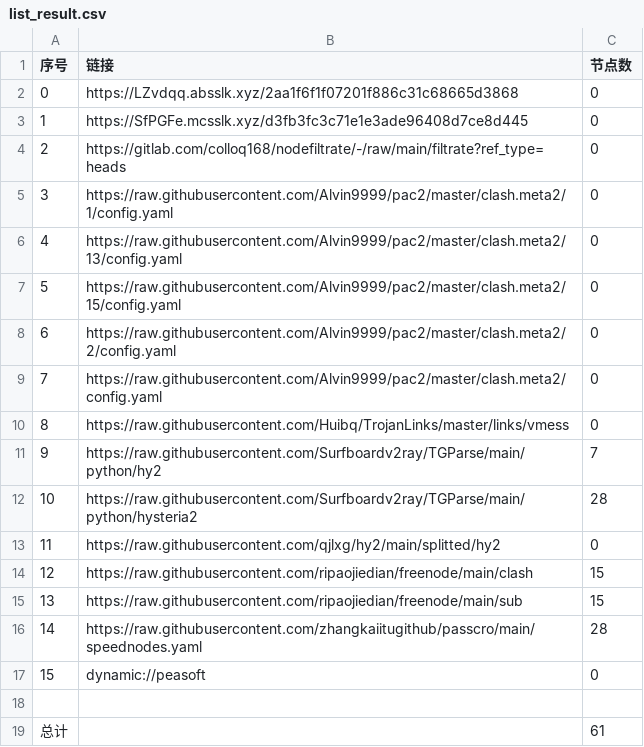
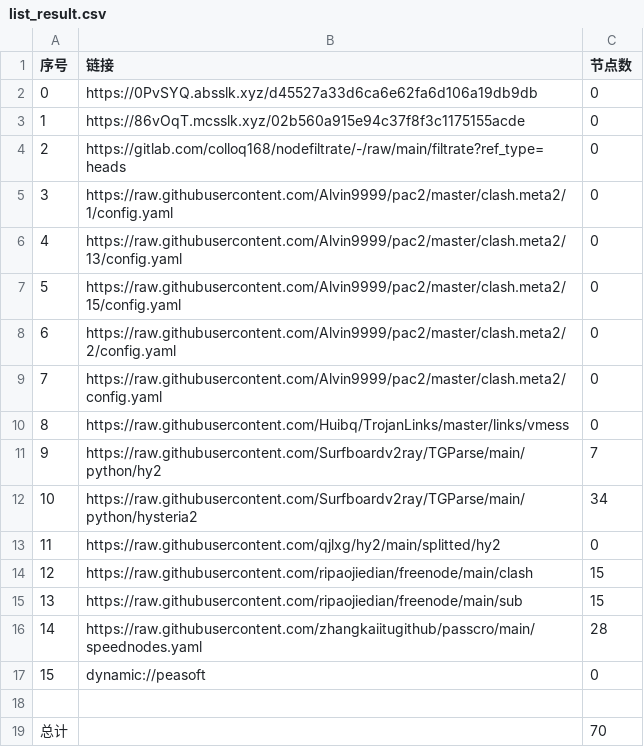
Before and after one commit to link8077/AutoMergePublicNodes, a CSV file: list_result.csv, drawn as a sheet.

```diff
--- a/list_result.csv
+++ b/list_result.csv
@@ -1,4 +1,4 @@
 序号,链接,节点数
-0,https://LZvdqq.absslk.xyz/2aa1f6f1f07201f886c31c68665d3868,0
-1,https://SfPGFe.mcsslk.xyz/d3fb3fc3c71e1e3ade96408d7ce8d445,0
+0,https://0PvSYQ.absslk.xyz/d45527a33d6ca6e62fa6d106a19db9db,0
+1,https://86vOqT.mcsslk.xyz/02b560a915e94c37f8f3c1175155acde,0
 2,https://gitlab.com/colloq168/nodefiltrate/-/raw/main/filtrate?ref_type=heads,0
@@ -11,3 +11,3 @@
 9,https://raw.githubusercontent.com/Surfboardv2ray/TGParse/main/python/hy2,7
-10,https://raw.githubusercontent.com/Surfboardv2ray/TGParse/main/python/hysteria2,28
+10,https://raw.githubusercontent.com/Surfboardv2ray/TGParse/main/python/hysteria2,34
 11,https://raw.githubusercontent.com/qjlxg/hy2/main/splitted/hy2,0
@@ -18,2 +18,2 @@
 
-总计,,61
+总计,,70
```
Also changed, not shown: 7 other files.
